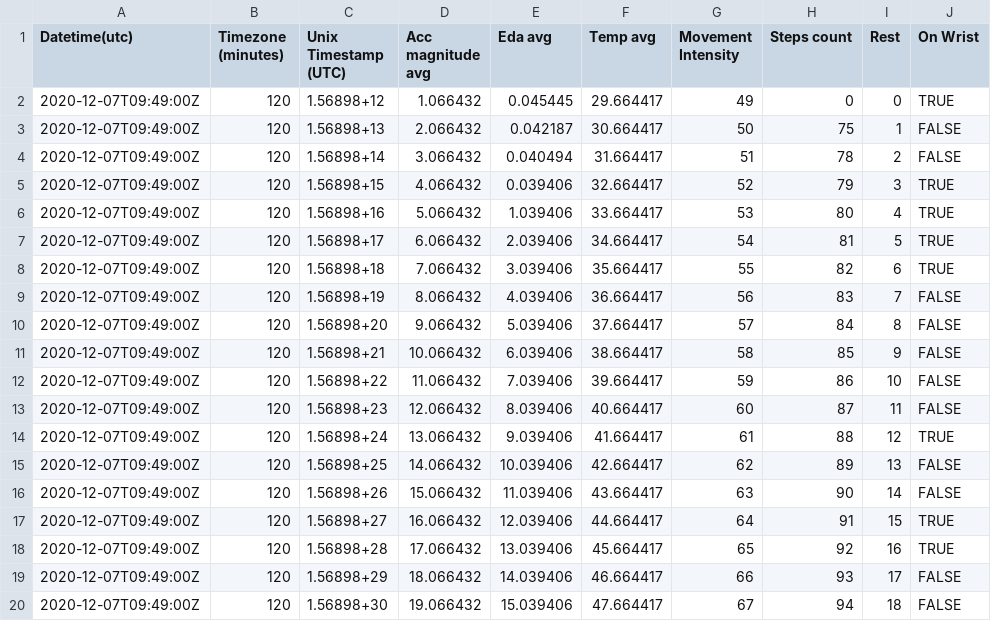
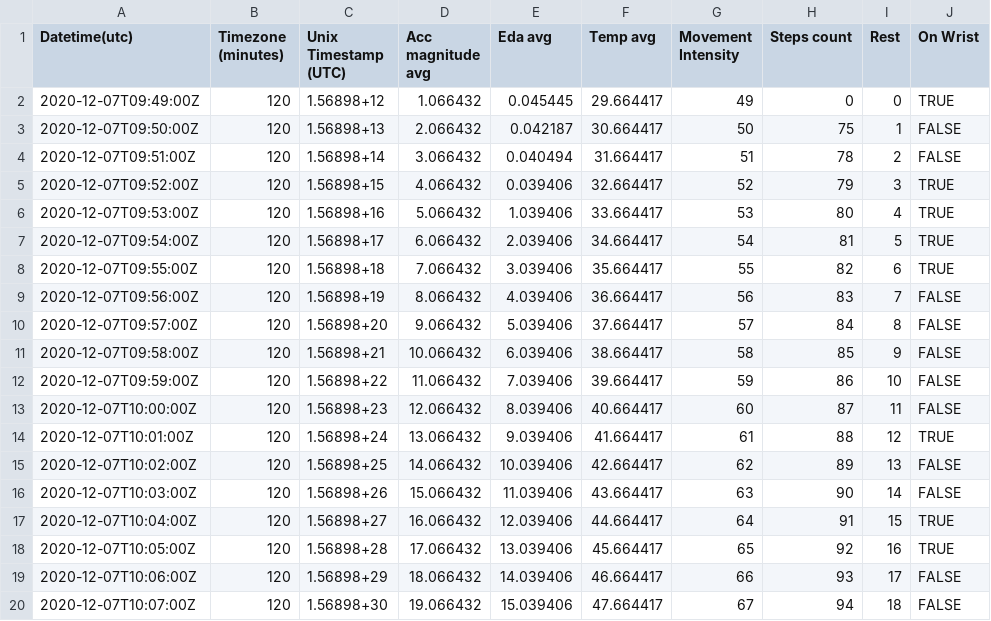
Before and after one commit to ct2sjk/CSE-350-Final-Project, a CSV file: SensorData.csv, drawn as a sheet.

Commit message:
updated sensordata csv

```diff
--- a/SensorData.csv
+++ b/SensorData.csv
@@ -2,19 +2,19 @@ Datetime(utc),Timezone (minutes),Unix Timestamp (UTC),Acc magnitude avg,Eda avg,
 2020-12-07T09:49:00Z,120,1.56898+12,1.066432,0.045445,29.664417,49,0,0,TRUE
-2020-12-07T09:49:00Z,120,1.56898+13,2.066432,0.042187,30.664417,50,75,1,FALSE
-2020-12-07T09:49:00Z,120,1.56898+14,3.066432,0.040494,31.664417,51,78,2,FALSE
-2020-12-07T09:49:00Z,120,1.56898+15,4.066432,0.039406,32.664417,52,79,3,TRUE
-2020-12-07T09:49:00Z,120,1.56898+16,5.066432,1.039406,33.664417,53,80,4,TRUE
-2020-12-07T09:49:00Z,120,1.56898+17,6.066432,2.039406,34.664417,54,81,5,TRUE
-2020-12-07T09:49:00Z,120,1.56898+18,7.066432,3.039406,35.664417,55,82,6,TRUE
-2020-12-07T09:49:00Z,120,1.56898+19,8.066432,4.039406,36.664417,56,83,7,FALSE
-2020-12-07T09:49:00Z,120,1.56898+20,9.066432,5.039406,37.664417,57,84,8,FALSE
-2020-12-07T09:49:00Z,120,1.56898+21,10.066432,6.039406,38.664417,58,85,9,FALSE
-2020-12-07T09:49:00Z,120,1.56898+22,11.066432,7.039406,39.664417,59,86,10,FALSE
-2020-12-07T09:49:00Z,120,1.56898+23,12.066432,8.039406,40.664417,60,87,11,FALSE
-2020-12-07T09:49:00Z,120,1.56898+24,13.066432,9.039406,41.664417,61,88,12,TRUE
-2020-12-07T09:49:00Z,120,1.56898+25,14.066432,10.039406,42.664417,62,89,13,FALSE
-2020-12-07T09:49:00Z,120,1.56898+26,15.066432,11.039406,43.664417,63,90,14,FALSE
-2020-12-07T09:49:00Z,120,1.56898+27,16.066432,12.039406,44.664417,64,91,15,TRUE
-2020-12-07T09:49:00Z,120,1.56898+28,17.066432,13.039406,45.664417,65,92,16,TRUE
-2020-12-07T09:49:00Z,120,1.56898+29,18.066432,14.039406,46.664417,66,93,17,FALSE
-2020-12-07T09:49:00Z,120,1.56898+30,19.066432,15.039406,47.664417,67,94,18,FALSE
+2020-12-07T09:50:00Z,120,1.56898+13,2.066432,0.042187,30.664417,50,75,1,FALSE
+2020-12-07T09:51:00Z,120,1.56898+14,3.066432,0.040494,31.664417,51,78,2,FALSE
+2020-12-07T09:52:00Z,120,1.56898+15,4.066432,0.039406,32.664417,52,79,3,TRUE
+2020-12-07T09:53:00Z,120,1.56898+16,5.066432,1.039406,33.664417,53,80,4,TRUE
+2020-12-07T09:54:00Z,120,1.56898+17,6.066432,2.039406,34.664417,54,81,5,TRUE
+2020-12-07T09:55:00Z,120,1.56898+18,7.066432,3.039406,35.664417,55,82,6,TRUE
+2020-12-07T09:56:00Z,120,1.56898+19,8.066432,4.039406,36.664417,56,83,7,FALSE
+2020-12-07T09:57:00Z,120,1.56898+20,9.066432,5.039406,37.664417,57,84,8,FALSE
+2020-12-07T09:58:00Z,120,1.56898+21,10.066432,6.039406,38.664417,58,85,9,FALSE
+2020-12-07T09:59:00Z,120,1.56898+22,11.066432,7.039406,39.664417,59,86,10,FALSE
+2020-12-07T10:00:00Z,120,1.56898+23,12.066432,8.039406,40.664417,60,87,11,FALSE
+2020-12-07T10:01:00Z,120,1.56898+24,13.066432,9.039406,41.664417,61,88,12,TRUE
+2020-12-07T10:02:00Z,120,1.56898+25,14.066432,10.039406,42.664417,62,89,13,FALSE
+2020-12-07T10:03:00Z,120,1.56898+26,15.066432,11.039406,43.664417,63,90,14,FALSE
+2020-12-07T10:04:00Z,120,1.56898+27,16.066432,12.039406,44.664417,64,91,15,TRUE
+2020-12-07T10:05:00Z,120,1.56898+28,17.066432,13.039406,45.664417,65,92,16,TRUE
+2020-12-07T10:06:00Z,120,1.56898+29,18.066432,14.039406,46.664417,66,93,17,FALSE
+2020-12-07T10:07:00Z,120,1.56898+30,19.066432,15.039406,47.664417,67,94,18,FALSE
```
